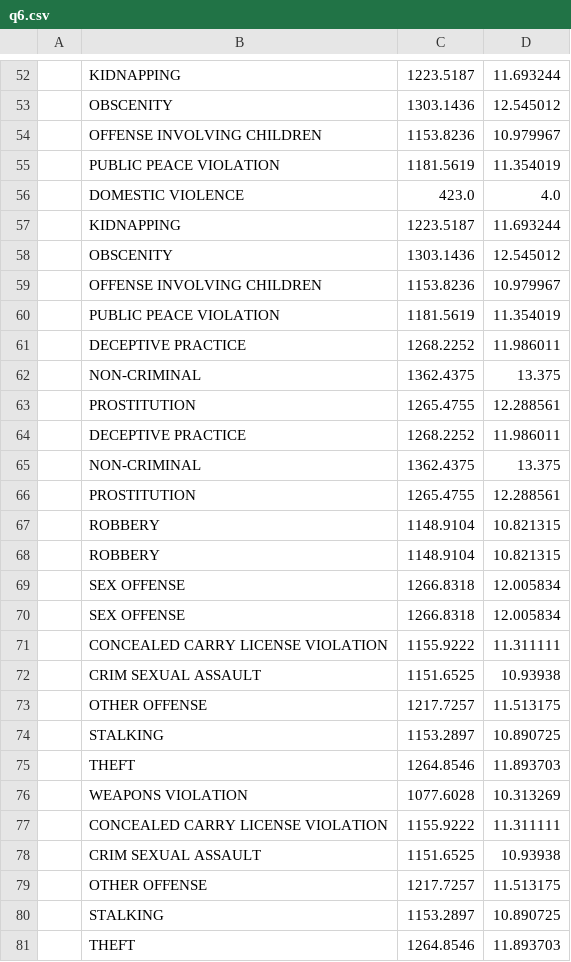
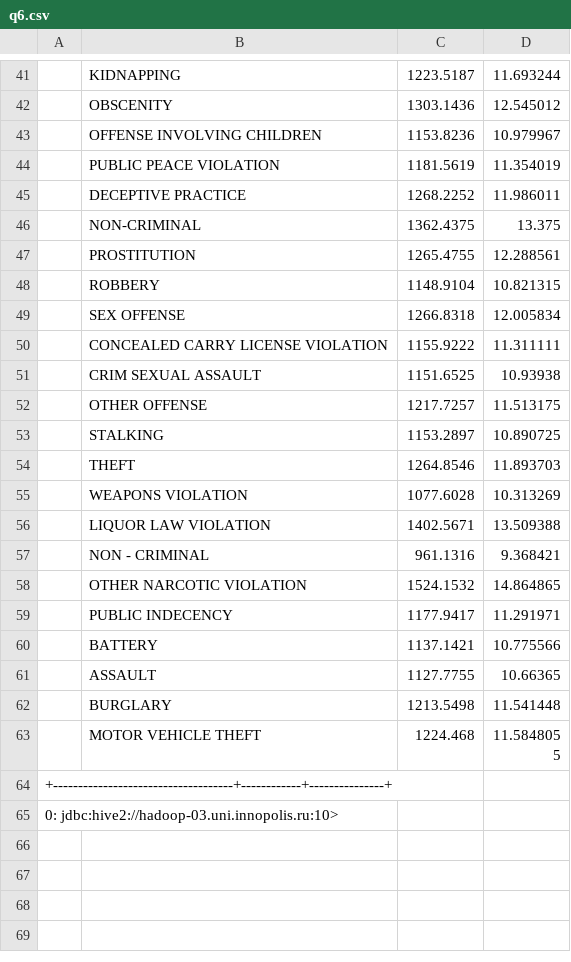
Before and after one commit to Ishikawwwa/CriminalChicago, a CSV file: output/q6.csv, drawn as a sheet; only a part is shown, gaps mark what is left out; the shorter side is filled out with more unchanged rows; the diff covers the shown part only; the diff names each change by its address in the sheet, - before the commit and + after, or states it on an @@ line.

```diff
--- a/output/q6.csv
+++ b/output/q6.csv
-row 56:  | DOMESTIC VIOLENCE | 423.0 | 4.0
-row 57:  | KIDNAPPING | 1223.5187 | 11.693244
-row 58:  | OBSCENITY | 1303.1436 | 12.545012
-row 59:  | OFFENSE INVOLVING CHILDREN | 1153.8236 | 10.979967
-row 60:  | PUBLIC PEACE VIOLATION | 1181.5619 | 11.354019
-row 61:  | DECEPTIVE PRACTICE | 1268.2252 | 11.986011
-row 62:  | NON-CRIMINAL | 1362.4375 | 13.375
-row 63:  | PROSTITUTION | 1265.4755 | 12.288561
-row 68:  | ROBBERY | 1148.9104 | 10.821315
-row 70:  | SEX OFFENSE | 1266.8318 | 12.005834
-row 71:  | CONCEALED CARRY LICENSE VIOLATION | 1155.9222 | 11.311111
-row 72:  | CRIM SEXUAL ASSAULT | 1151.6525 | 10.93938
-row 73:  | OTHER OFFENSE | 1217.7257 | 11.513175
-row 74:  | STALKING | 1153.2897 | 10.890725
-row 75:  | THEFT | 1264.8546 | 11.893703
-row 76:  | WEAPONS VIOLATION | 1077.6028 | 10.313269
```
Also changed, not shown: 19 removed rows elsewhere in this file, output/q1.csv, output/q2.csv, 29 other files.
